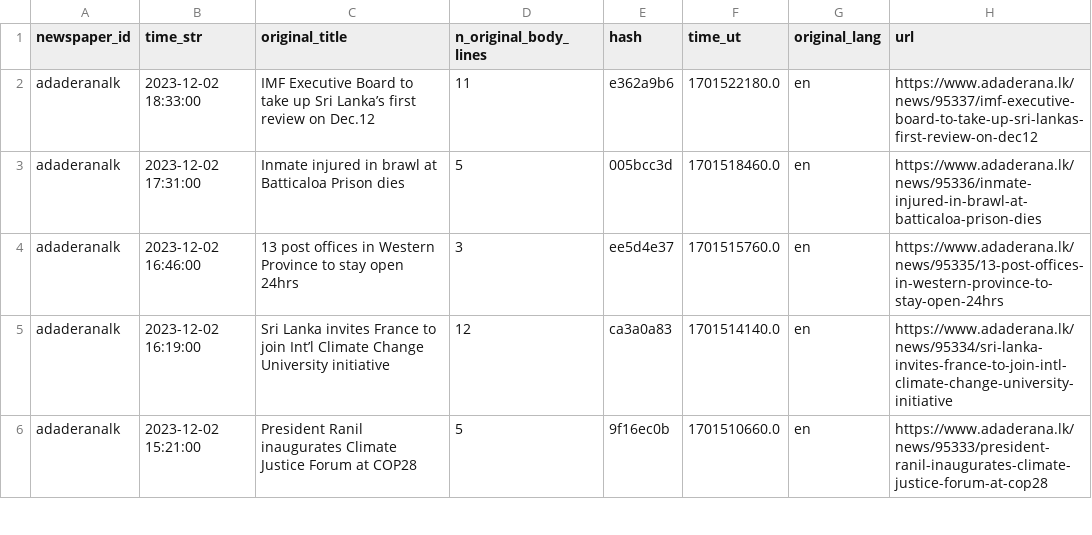
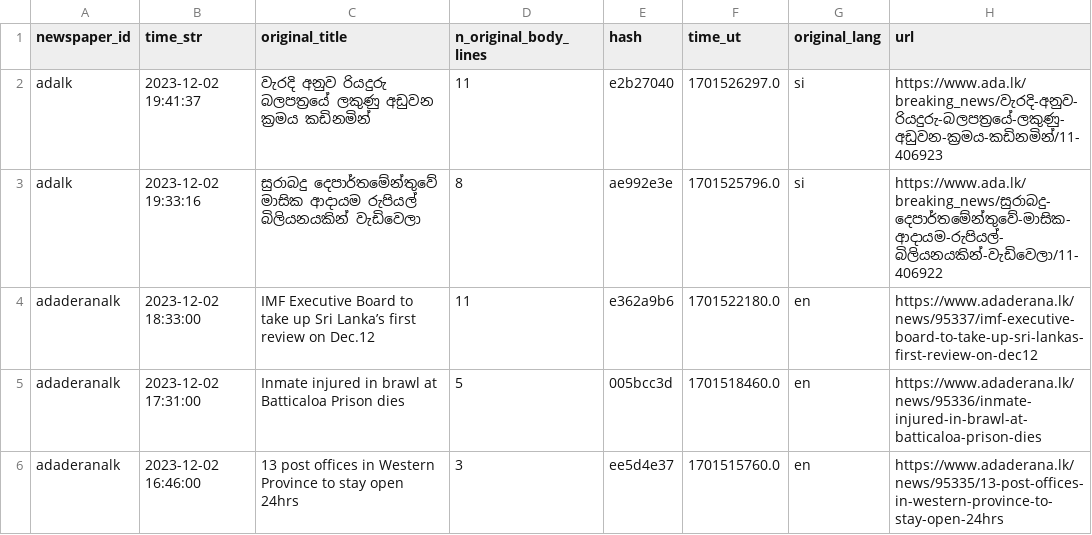
Before and after one commit to nuuuwan/news_lk3_data, a TSV file: reports/summary.tsv, drawn as a sheet; only a part is shown; the shorter side is filled out with more unchanged rows.

Commit message:
Uploaded reports

```diff
--- a/reports/summary.tsv
+++ b/reports/summary.tsv
@@ -1,2 +1,4 @@
 newspaper_id	time_str	original_title	n_original_body_lines	hash	time_ut	original_lang	url
+adalk	2023-12-02 19:41:37	වැරදි අනුව රියදුරු බලපත්‍රයේ ලකුණු අඩුවන ක්‍රමය කඩිනමින්	11	e2b27040	1701526297.0	si	https://www.ada.lk/breaking_news/වැරදි-අනුව-රියදුරු-බලපත්‍රයේ-ලකුණු-අඩුවන-ක්‍රමය-කඩිනමින්/11-406923
+adalk	2023-12-02 19:33:16	සුරාබදු දෙපාර්තමේන්තුවේ මාසික ආදායම රුපියල් බිලියනයකින් වැඩිවෙලා	8	ae992e3e	1701525796.0	si	https://www.ada.lk/breaking_news/සුරාබදු-දෙපාර්තමේන්තුවේ-මාසික-ආදායම-රුපියල්-බිලියනයකින්-වැඩිවෙලා/11-406922
 adaderanalk	2023-12-02 18:33:00	IMF Executive Board to take up Sri Lanka’s first review on Dec.12	11	e362a9b6	1701522180.0	en	https://www.adaderana.lk/news/95337/imf-executive-board-to-take-up-sri-lankas-first-review-on-dec12
```
Also changed, not shown: 1 other file.
